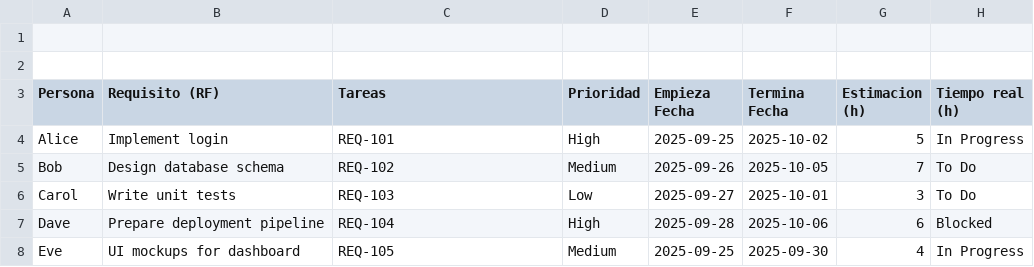
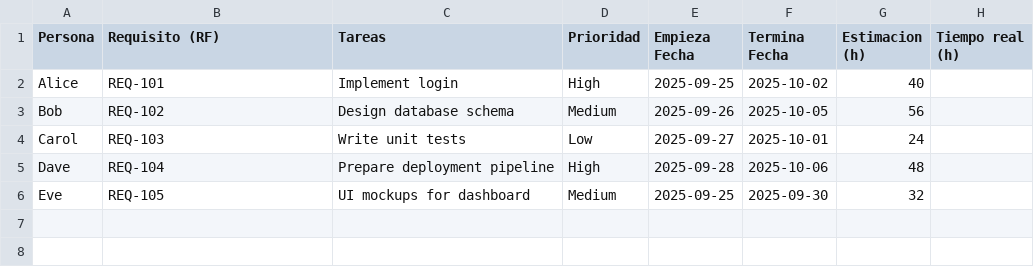
Before and after one commit to alexanderneal/csv, a CSV file: data.csv, drawn as a sheet; removed rows and columns are numbered as before the commit, all else as after; the diff names each change by its address in the sheet, - before the commit and + after, or states it on an @@ line.

Commit message:
ac

```diff
--- a/data.csv
+++ b/data.csv
-row 1: (empty)
-row 2: (empty)
-B2 (Requisito (RF)): Implement login
+B2 (Requisito (RF)): REQ-101
-C2 (Tareas): REQ-101
+C2 (Tareas): Implement login
-G2 (Estimacion (h)): 5
+G2 (Estimacion (h)): 40
-H2 (Tiempo real (h)): In Progress
+H2 (Tiempo real (h)): (empty)
-B3 (Requisito (RF)): Design database schema
+B3 (Requisito (RF)): REQ-102
-C3 (Tareas): REQ-102
+C3 (Tareas): Design database schema
-G3 (Estimacion (h)): 7
+G3 (Estimacion (h)): 56
-H3:H4 (Tiempo real (h)): To Do
+H3:H4 (Tiempo real (h)): (empty)
-B4 (Requisito (RF)): Write unit tests
+B4 (Requisito (RF)): REQ-103
-C4 (Tareas): REQ-103
+C4 (Tareas): Write unit tests
-G4 (Estimacion (h)): 3
+G4 (Estimacion (h)): 24
-B5 (Requisito (RF)): Prepare deployment pipeline
+B5 (Requisito (RF)): REQ-104
-C5 (Tareas): REQ-104
+C5 (Tareas): Prepare deployment pipeline
-G5 (Estimacion (h)): 6
+G5 (Estimacion (h)): 48
-H5 (Tiempo real (h)): Blocked
+H5 (Tiempo real (h)): (empty)
-B6 (Requisito (RF)): UI mockups for dashboard
+B6 (Requisito (RF)): REQ-105
-C6 (Tareas): REQ-105
+C6 (Tareas): UI mockups for dashboard
-G6 (Estimacion (h)): 4
+G6 (Estimacion (h)): 32
-H6 (Tiempo real (h)): In Progress
+H6 (Tiempo real (h)): (empty)
```
